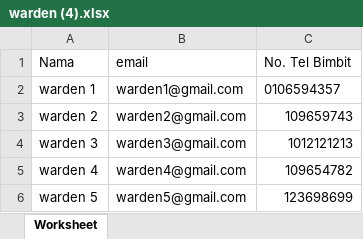
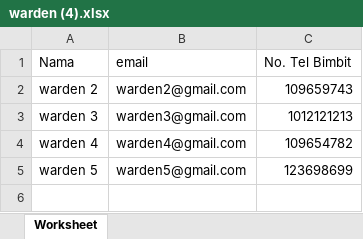
Before and after one commit to MingXuan23/prim-development, an Excel workbook: public/uploads/excel/warden (4).xlsx, sheet Worksheet, drawn as a sheet; values as stored, in another font and other column widths than the file's, no borders; the diff names each change by its address in the sheet, - before the commit and + after, or states it on an @@ line.

Commit message:
guard and warden edited finished

```diff
--- a/public/uploads/excel/warden (4).xlsx (sheet Worksheet)
+++ b/public/uploads/excel/warden (4).xlsx (sheet Worksheet)
-row 2: warden 1 | warden1@gmail.com | 0106594357
```
Also changed, not shown: 8 other files.
